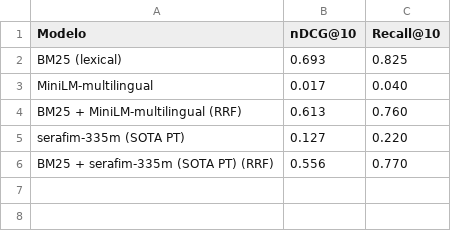
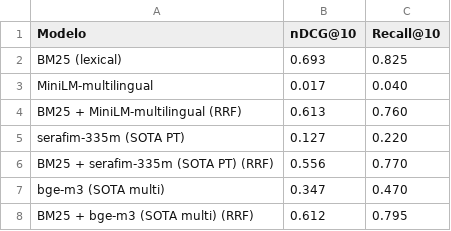
Before and after one commit to ThalesAndrades/JurisBench-BR, a CSV file: results/v0_results.csv, drawn as a sheet; the diff names each change by its address in the sheet, - before the commit and + after, or states it on an @@ line.

```diff
--- a/results/v0_results.csv
+++ b/results/v0_results.csv
+row 7: bge-m3 (SOTA multi) | 0.347 | 0.470
+row 8: BM25 + bge-m3 (SOTA multi) (RRF) | 0.612 | 0.795
```
Also changed, not shown: 1 other file.
